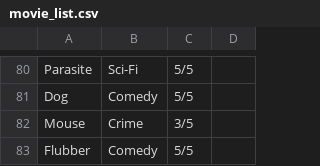
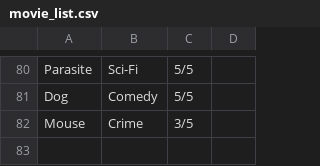
Before and after one commit to Daniel-Piciocchi/terminal_application, a CSV file: movie_list.csv, drawn as a sheet; only a part is shown, gaps mark what is left out.

```diff
--- a/movie_list.csv
+++ b/movie_list.csv
@@ -82,2 +82 @@ Dog,Comedy,5/5
 Mouse,Crime,3/5
-Flubber,Comedy,5/5
```
Also changed, not shown: 1 other file.
